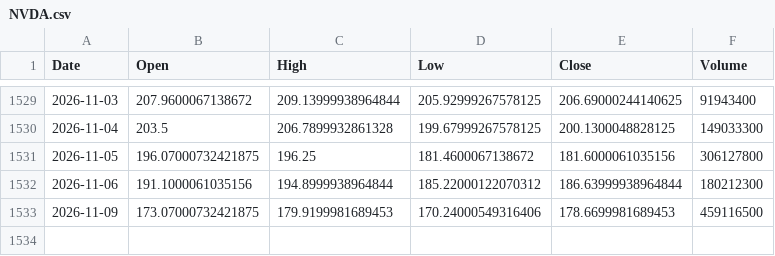
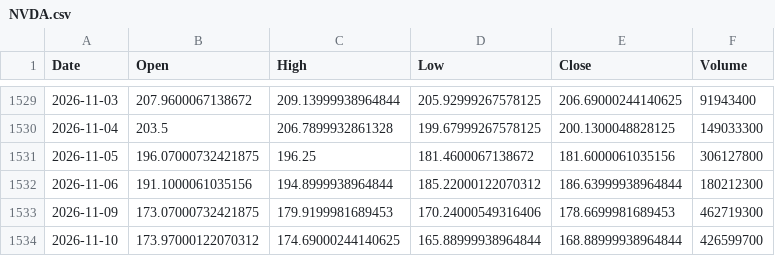
Before and after one commit to sergioeternod/miwebsite, a CSV file: data/price_vintage/NVDA.csv, drawn as a sheet; only a part is shown, gaps mark what is left out.

```diff
--- a/data/price_vintage/NVDA.csv
+++ b/data/price_vintage/NVDA.csv
@@ -1532,2 +1532,3 @@ Date,Open,High,Low,Close,Volume
 2026-11-06,191.1000061035156,194.8999938964844,185.22000122070312,186.63999938964844,180212300
-2026-11-09,173.07000732421875,179.9199981689453,170.24000549316406,178.6699981689453,459116500
+2026-11-09,173.07000732421875,179.9199981689453,170.24000549316406,178.6699981689453,462719300
+2026-11-10,173.97000122070312,174.69000244140625,165.88999938964844,168.88999938964844,426599700
```
Also changed, not shown: data/price_vintage/AAPL.csv, data/price_vintage/AMZN.csv, 16 other files.
